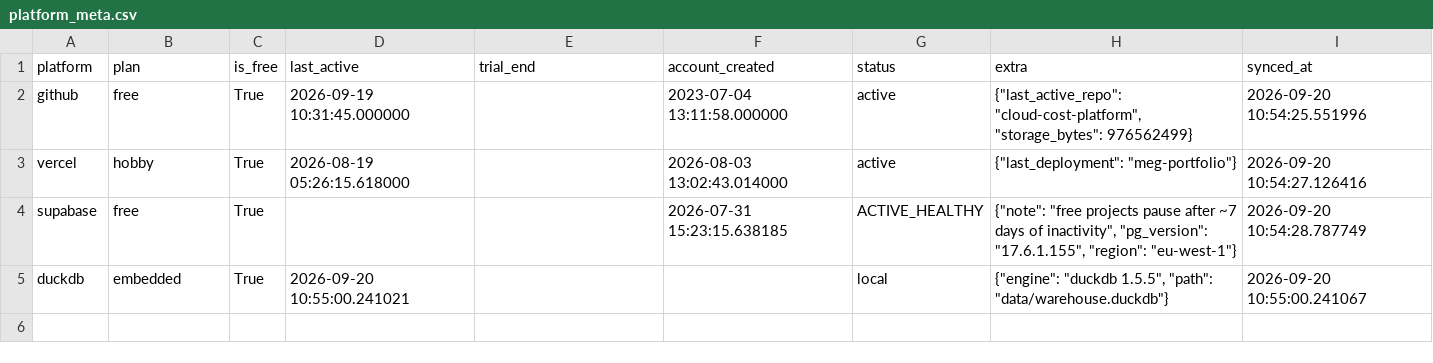
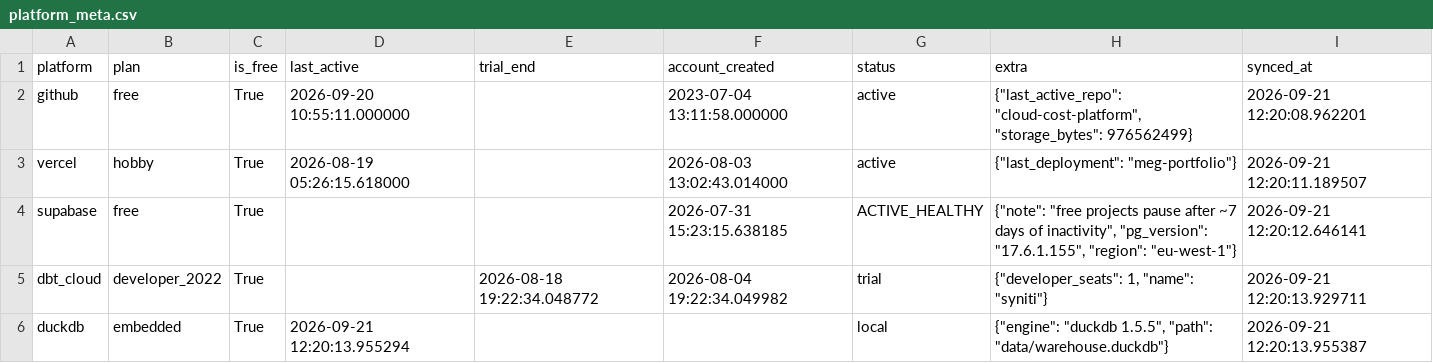
Before and after one commit to meghanabv19/cloud-cost-platform, a CSV file: dashboards/published/platform_meta.csv, drawn as a sheet.

```diff
--- a/dashboards/published/platform_meta.csv
+++ b/dashboards/published/platform_meta.csv
@@ -1,5 +1,6 @@
 platform,plan,is_free,last_active,trial_end,account_created,status,extra,synced_at
-github,free,True,2026-09-19 10:31:45.000000,,2023-07-04 13:11:58.000000,active,"{""last_active_repo"": ""cloud-cost-platform"", ""storage_bytes"": 976562499}",2026-09-20 10:54:25.551996
-vercel,hobby,True,2026-08-19 05:26:15.618000,,2026-08-03 13:02:43.014000,active,"{""last_deployment"": ""meg-portfolio""}",2026-09-20 10:54:27.126416
-supabase,free,True,,,2026-07-31 15:23:15.638185,ACTIVE_HEALTHY,"{""note"": ""free projects pause after ~7 days of inactivity"", ""pg_version"": ""17.6.1.155"", ""region"": ""eu-west-1""}",2026-09-20 10:54:28.787749
-duckdb,embedded,True,2026-09-20 10:55:00.241021,,,local,"{""engine"": ""duckdb 1.5.5"", ""path"": ""data/warehouse.duckdb""}",2026-09-20 10:55:00.241067
+github,free,True,2026-09-20 10:55:11.000000,,2023-07-04 13:11:58.000000,active,"{""last_active_repo"": ""cloud-cost-platform"", ""storage_bytes"": 976562499}",2026-09-21 12:20:08.962201
+vercel,hobby,True,2026-08-19 05:26:15.618000,,2026-08-03 13:02:43.014000,active,"{""last_deployment"": ""meg-portfolio""}",2026-09-21 12:20:11.189507
+supabase,free,True,,,2026-07-31 15:23:15.638185,ACTIVE_HEALTHY,"{""note"": ""free projects pause after ~7 days of inactivity"", ""pg_version"": ""17.6.1.155"", ""region"": ""eu-west-1""}",2026-09-21 12:20:12.646141
+dbt_cloud,developer_2022,True,,2026-08-18 19:22:34.048772,2026-08-04 19:22:34.049982,trial,"{""developer_seats"": 1, ""name"": ""syniti""}",2026-09-21 12:20:13.929711
+duckdb,embedded,True,2026-09-21 12:20:13.955294,,,local,"{""engine"": ""duckdb 1.5.5"", ""path"": ""data/warehouse.duckdb""}",2026-09-21 12:20:13.955387
```
Also changed, not shown: dashboards/published/application_breakdown.csv, dashboards/published/platform_daily.csv, 9 other files.
